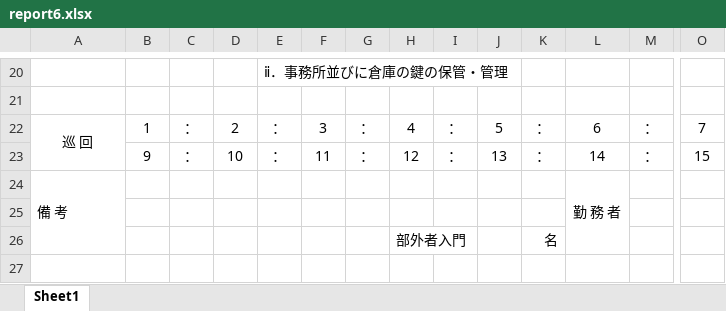
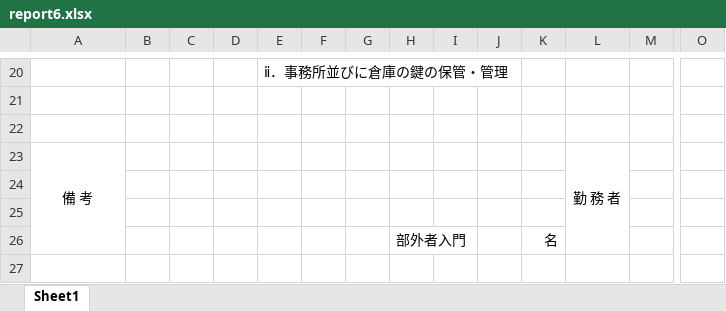
Before and after one commit to nishidai-itc/sks-kobe, an Excel workbook: sks-kobe-t/pdf/report6.xlsx, sheet Sheet1, drawn as a sheet; only a part is shown, gaps mark what is left out; values as stored, in another font and other column widths than the file's, no borders; removed rows and columns are numbered as before the commit, all else as after; rows hold the shown columns only; the diff names each change by its address in the sheet, - before the commit and + after, or states it on an @@ line.

```diff
--- a/sks-kobe-t/pdf/report6.xlsx (sheet Sheet1)
+++ b/sks-kobe-t/pdf/report6.xlsx (sheet Sheet1)
-row 22: 巡 回 | 1 | ： | 2 | ： | 3 | ： | 4 | ： | 5 | ： | 6 | ： | 7
+row 22: (empty)
-A22:A23 merged
-row 23:  | 9 | ： | 10 | ： | 11 | ： | 12 | ： | 13 | ： | 14 | ： | 15
-A23 alignment: left
+A23 alignment: center
+row 24: (empty)
```
Also changed, not shown: 2 other files.
